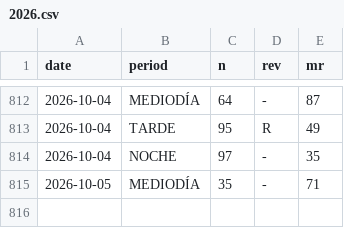
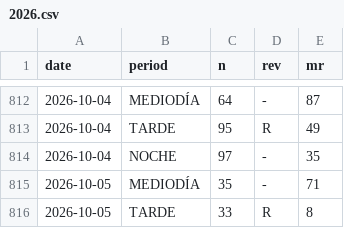
Before and after one commit to jpablofdez/predictions, a CSV file: data/history/2026.csv, drawn as a sheet; only a part is shown, gaps mark what is left out; the diff names each change by its address in the sheet, - before the commit and + after, or states it on an @@ line.

```diff
--- a/data/history/2026.csv
+++ b/data/history/2026.csv
+row 816: 2026-10-05 | TARDE | 33 | R | 8
```
Also changed, not shown: data/history/all_data.csv.
